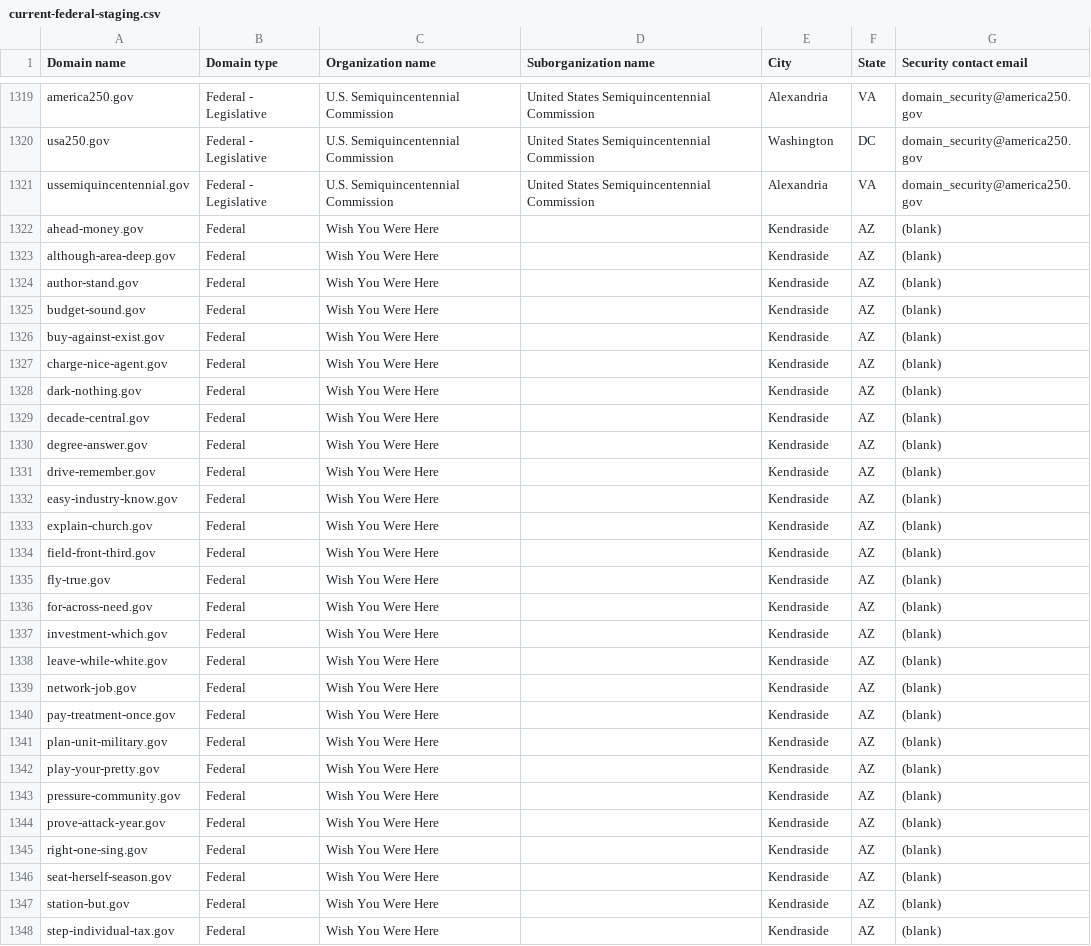
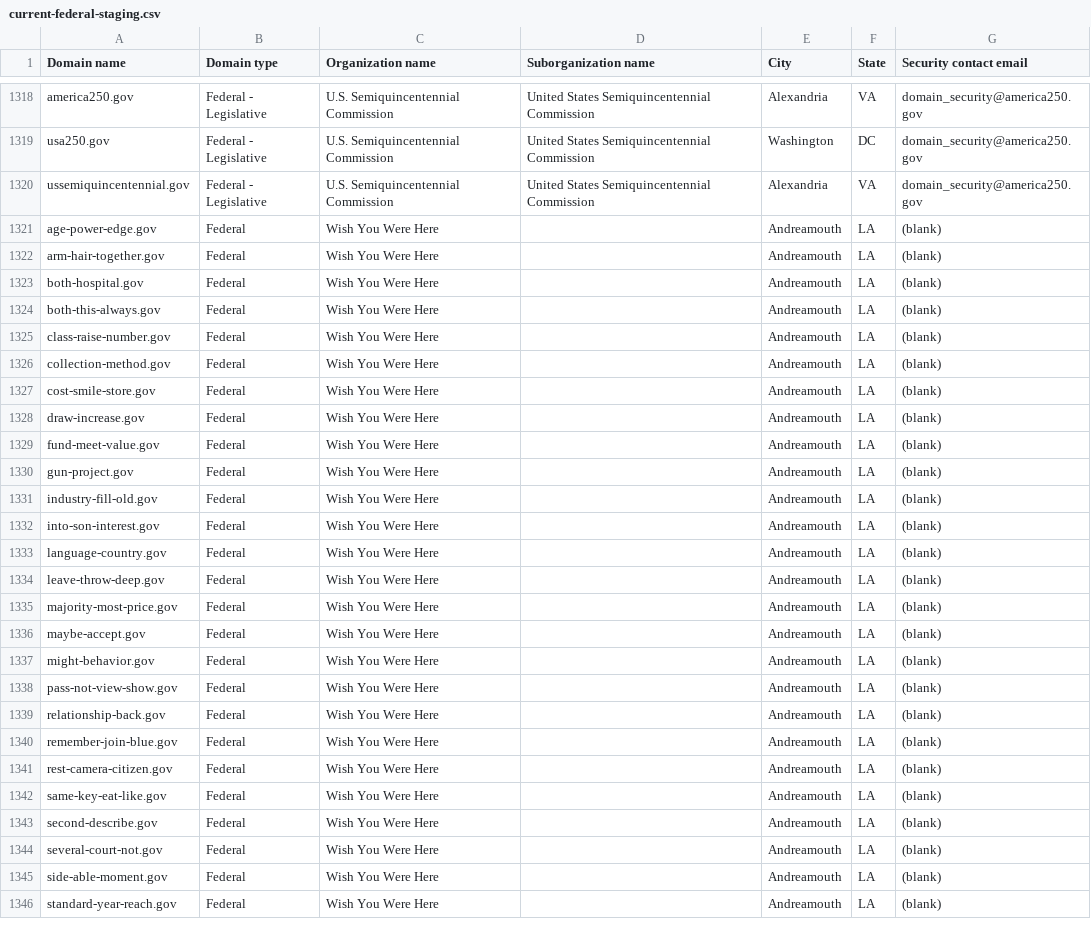
Before and after one commit to cisagov/dotgov-data-staging, a CSV file: current-federal-staging.csv, drawn as a sheet; only a part is shown, gaps mark what is left out; the diff covers the shown part only.

Commit message:
Flat: latest data (2026-09-05T10:56:12Z)

```diff
--- a/current-federal-staging.csv
+++ b/current-federal-staging.csv
@@ -1321,28 +1320,27 @@ usa250.gov,Federal - Legislative,U.S. Semiquincentennial Commission,United State
 ussemiquincentennial.gov,Federal - Legislative,U.S. Semiquincentennial Commission,United States Semiquincentennial Commission,Alexandria,VA,domain_security@america250.gov
-ahead-money.gov,Federal,Wish You Were Here,,Kendraside,AZ,(blank)
-although-area-deep.gov,Federal,Wish You Were Here,,Kendraside,AZ,(blank)
-author-stand.gov,Federal,Wish You Were Here,,Kendraside,AZ,(blank)
-budget-sound.gov,Federal,Wish You Were Here,,Kendraside,AZ,(blank)
-buy-against-exist.gov,Federal,Wish You Were Here,,Kendraside,AZ,(blank)
-charge-nice-agent.gov,Federal,Wish You Were Here,,Kendraside,AZ,(blank)
-dark-nothing.gov,Federal,Wish You Were Here,,Kendraside,AZ,(blank)
-decade-central.gov,Federal,Wish You Were Here,,Kendraside,AZ,(blank)
-degree-answer.gov,Federal,Wish You Were Here,,Kendraside,AZ,(blank)
-drive-remember.gov,Federal,Wish You Were Here,,Kendraside,AZ,(blank)
-easy-industry-know.gov,Federal,Wish You Were Here,,Kendraside,AZ,(blank)
-explain-church.gov,Federal,Wish You Were Here,,Kendraside,AZ,(blank)
-field-front-third.gov,Federal,Wish You Were Here,,Kendraside,AZ,(blank)
-fly-true.gov,Federal,Wish You Were Here,,Kendraside,AZ,(blank)
-for-across-need.gov,Federal,Wish You Were Here,,Kendraside,AZ,(blank)
-investment-which.gov,Federal,Wish You Were Here,,Kendraside,AZ,(blank)
-leave-while-white.gov,Federal,Wish You Were Here,,Kendraside,AZ,(blank)
-network-job.gov,Federal,Wish You Were Here,,Kendraside,AZ,(blank)
-pay-treatment-once.gov,Federal,Wish You Were Here,,Kendraside,AZ,(blank)
-plan-unit-military.gov,Federal,Wish You Were Here,,Kendraside,AZ,(blank)
-play-your-pretty.gov,Federal,Wish You Were Here,,Kendraside,AZ,(blank)
-pressure-community.gov,Federal,Wish You Were Here,,Kendraside,AZ,(blank)
-prove-attack-year.gov,Federal,Wish You Were Here,,Kendraside,AZ,(blank)
-right-one-sing.gov,Federal,Wish You Were Here,,Kendraside,AZ,(blank)
-seat-herself-season.gov,Federal,Wish You Were Here,,Kendraside,AZ,(blank)
-station-but.gov,Federal,Wish You Were Here,,Kendraside,AZ,(blank)
-step-individual-tax.gov,Federal,Wish You Were Here,,Kendraside,AZ,(blank)
+age-power-edge.gov,Federal,Wish You Were Here,,Andreamouth,LA,(blank)
+arm-hair-together.gov,Federal,Wish You Were Here,,Andreamouth,LA,(blank)
+both-hospital.gov,Federal,Wish You Were Here,,Andreamouth,LA,(blank)
+both-this-always.gov,Federal,Wish You Were Here,,Andreamouth,LA,(blank)
+class-raise-number.gov,Federal,Wish You Were Here,,Andreamouth,LA,(blank)
+collection-method.gov,Federal,Wish You Were Here,,Andreamouth,LA,(blank)
+cost-smile-store.gov,Federal,Wish You Were Here,,Andreamouth,LA,(blank)
+draw-increase.gov,Federal,Wish You Were Here,,Andreamouth,LA,(blank)
+fund-meet-value.gov,Federal,Wish You Were Here,,Andreamouth,LA,(blank)
+gun-project.gov,Federal,Wish You Were Here,,Andreamouth,LA,(blank)
+industry-fill-old.gov,Federal,Wish You Were Here,,Andreamouth,LA,(blank)
+into-son-interest.gov,Federal,Wish You Were Here,,Andreamouth,LA,(blank)
+language-country.gov,Federal,Wish You Were Here,,Andreamouth,LA,(blank)
+leave-throw-deep.gov,Federal,Wish You Were Here,,Andreamouth,LA,(blank)
+majority-most-price.gov,Federal,Wish You Were Here,,Andreamouth,LA,(blank)
+maybe-accept.gov,Federal,Wish You Were Here,,Andreamouth,LA,(blank)
+might-behavior.gov,Federal,Wish You Were Here,,Andreamouth,LA,(blank)
+pass-not-view-show.gov,Federal,Wish You Were Here,,Andreamouth,LA,(blank)
+relationship-back.gov,Federal,Wish You Were Here,,Andreamouth,LA,(blank)
+remember-join-blue.gov,Federal,Wish You Were Here,,Andreamouth,LA,(blank)
+rest-camera-citizen.gov,Federal,Wish You Were Here,,Andreamouth,LA,(blank)
+same-key-eat-like.gov,Federal,Wish You Were Here,,Andreamouth,LA,(blank)
+second-describe.gov,Federal,Wish You Were Here,,Andreamouth,LA,(blank)
+several-court-not.gov,Federal,Wish You Were Here,,Andreamouth,LA,(blank)
+side-able-moment.gov,Federal,Wish You Were Here,,Andreamouth,LA,(blank)
+standard-year-reach.gov,Federal,Wish You Were Here,,Andreamouth,LA,(blank)
```
Also changed, not shown: 1 added row, 1 removed row and 15 edited cells elsewhere in this file, 1 other file.
